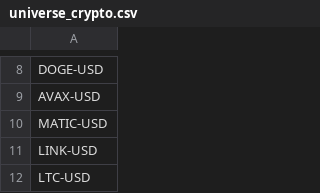
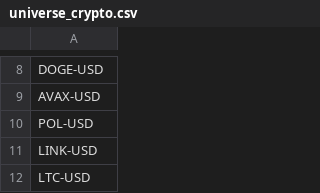
Before and after one commit to toby543/paper-trading, a CSV file: data/universe_crypto.csv, drawn as a sheet; only a part is shown, gaps mark what is left out.

```diff
--- a/data/universe_crypto.csv
+++ b/data/universe_crypto.csv
@@ -9,3 +9,3 @@ DOGE-USD
 AVAX-USD
-MATIC-USD
+POL-USD
 LINK-USD
```
Also changed, not shown: 4 other files.
